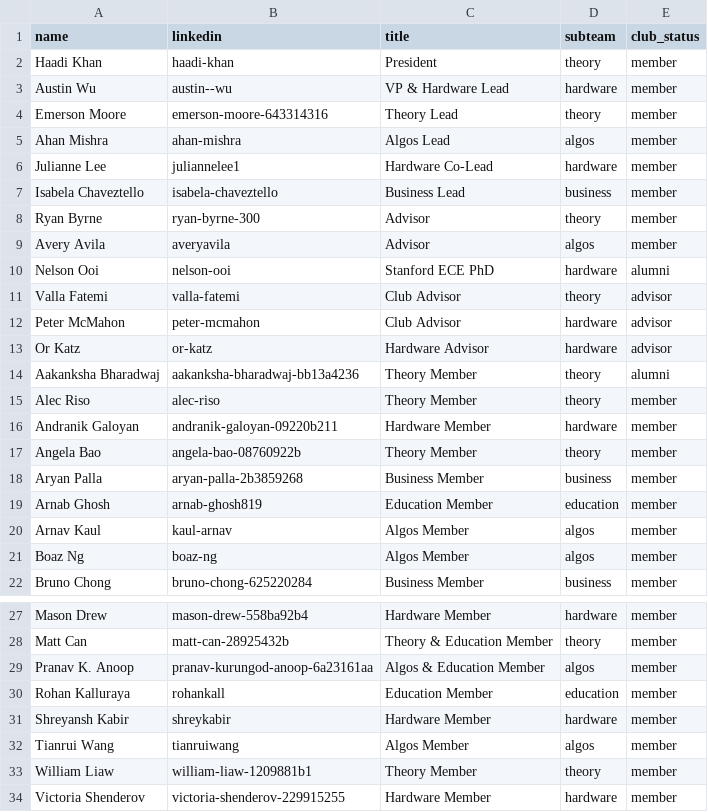
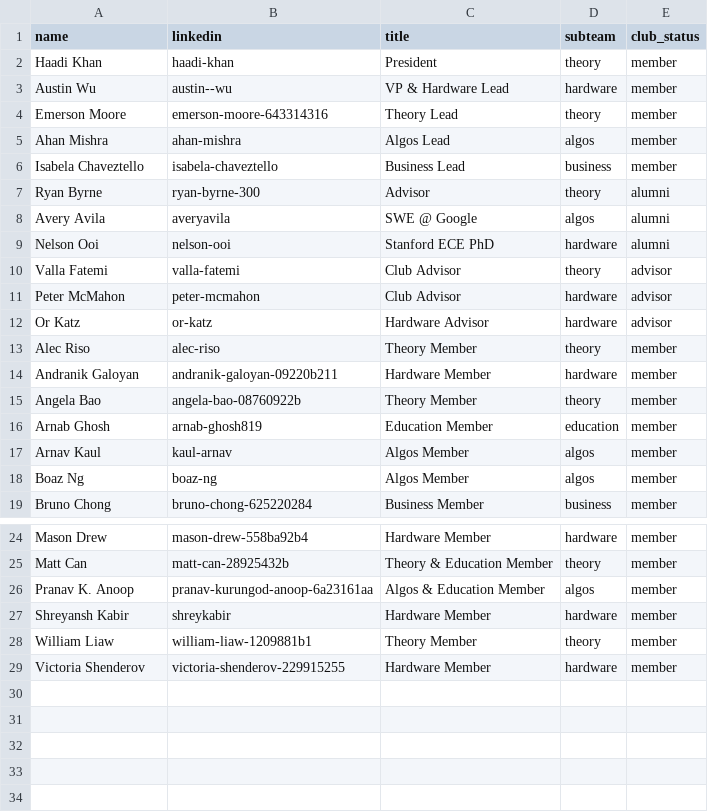
Before and after one commit to Cornell-QCA/website, a CSV file: public/data/csv/people.csv, drawn as a sheet; only a part is shown, gaps mark what is left out.

```diff
--- a/public/data/csv/people.csv
+++ b/public/data/csv/people.csv
@@ -5,6 +5,5 @@ Emerson Moore,emerson-moore-643314316,Theory Lead,theory,member
 Ahan Mishra,ahan-mishra,Algos Lead,algos,member
-Julianne Lee,juliannelee1,Hardware Co-Lead,hardware,member
 Isabela Chaveztello,isabela-chaveztello,Business Lead,business,member
-Ryan Byrne,ryan-byrne-300,Advisor,theory,member
-Avery Avila,averyavila,Advisor,algos,member
+Ryan Byrne,ryan-byrne-300,Advisor,theory,alumni
+Avery Avila,averyavila,SWE @ Google,algos,alumni
 Nelson Ooi,nelson-ooi,Stanford ECE PhD,hardware,alumni
@@ -13,3 +12,2 @@ Peter McMahon,peter-mcmahon,Club Advisor,hardware,advisor
 Or Katz,or-katz,Hardware Advisor,hardware,advisor
-Aakanksha Bharadwaj,aakanksha-bharadwaj-bb13a4236,Theory Member,theory,alumni
 Alec Riso,alec-riso,Theory Member,theory,member
@@ -17,3 +15,2 @@ Andranik Galoyan,andranik-galoyan-09220b211,Hardware Member,hardware,member
 Angela Bao,angela-bao-08760922b,Theory Member,theory,member
-Aryan Palla,aryan-palla-2b3859268,Business Member,business,member
 Arnab Ghosh,arnab-ghosh819,Education Member,education,member
@@ -29,5 +26,3 @@ Matt Can,matt-can-28925432b,Theory & Education Member,theory,member
 Pranav K. Anoop,pranav-kurungod-anoop-6a23161aa,Algos & Education Member,algos,member
-Rohan Kalluraya,rohankall,Education Member,education,member
 Shreyansh Kabir,shreykabir,Hardware Member,hardware,member
-Tianrui Wang,tianruiwang,Algos Member,algos,member
 William Liaw,william-liaw-1209881b1,Theory Member,theory,member
```
Also changed, not shown: public/data/csv/projects.csv, 8 other files.
